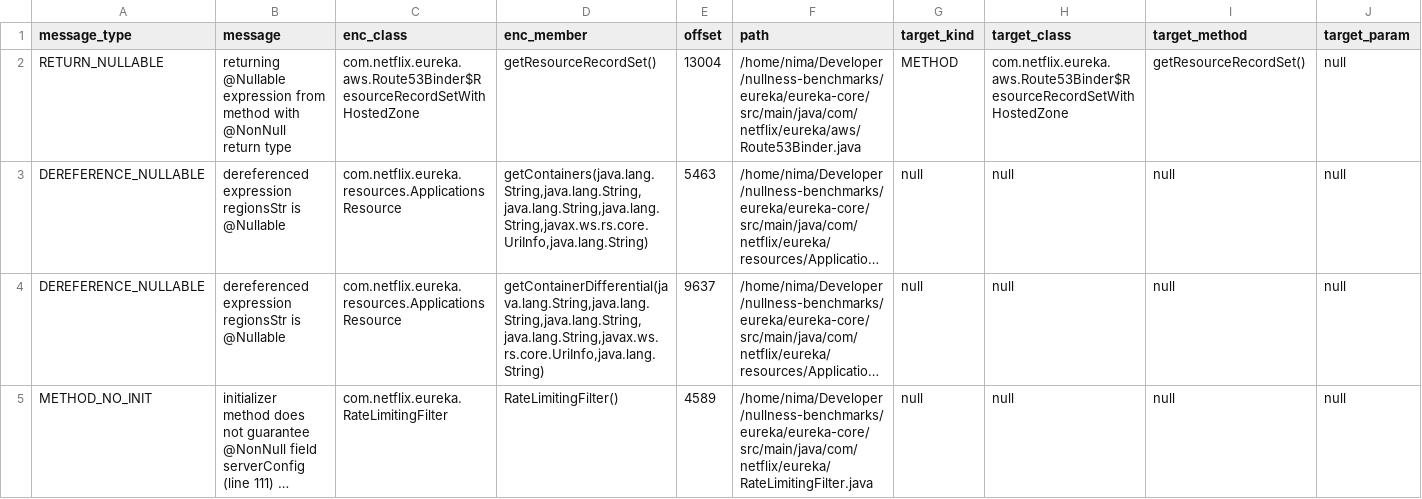
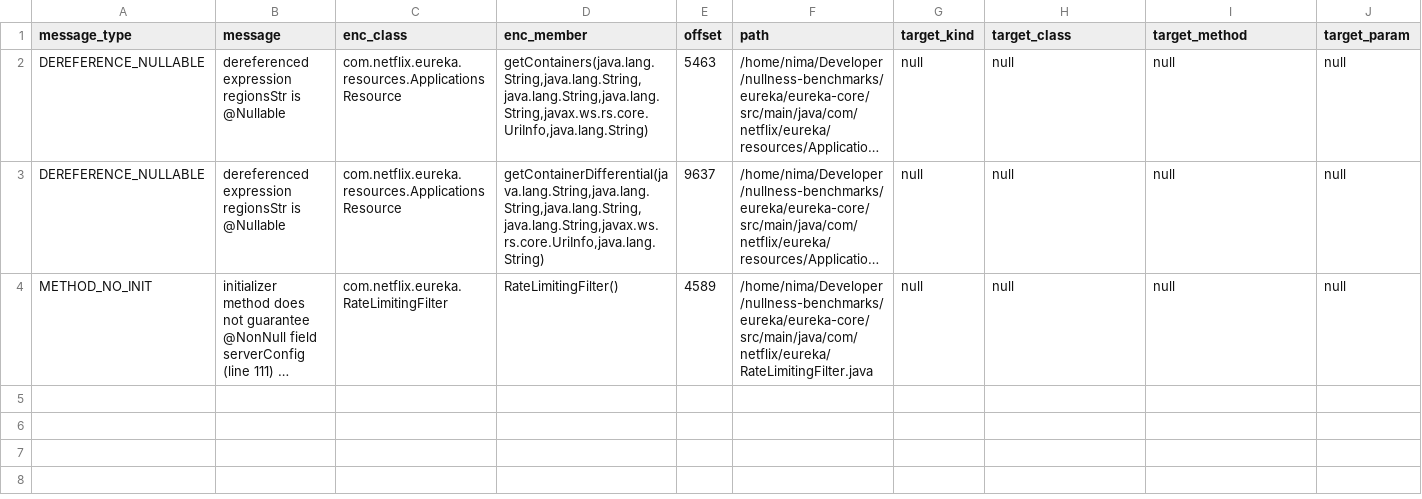
Before and after one commit to nimakarimipour/eureka, a TSV file: annotator-out/0/errors.tsv, drawn as a sheet; only a part is shown; long unchanged cells end in …; rows hold the shown columns only; the diff names each change by its address in the sheet, - before the commit and + after, or states it on an @@ line.

```diff
--- a/annotator-out/0/errors.tsv
+++ b/annotator-out/0/errors.tsv
-row 2: RETURN_NULLABLE | returning @Nullable expression from method with @NonNull return type | com.netflix.eureka.aws.Route53Binder$ResourceRecordSetWithHostedZone | getResourceRecordSet() | 13004 | /home/nima/Developer/nullness-benchmarks/eureka/eureka-core/src/main/java/com/netflix/eureka/aws/Route53Binder.java | METHOD | com.netflix.eureka.aws.Route53Binder$ResourceRecordSetWithHostedZone | getResourceRecordSet() | null
```
Also changed, not shown: annotator-out/0/fixes.tsv, 3 other files.
